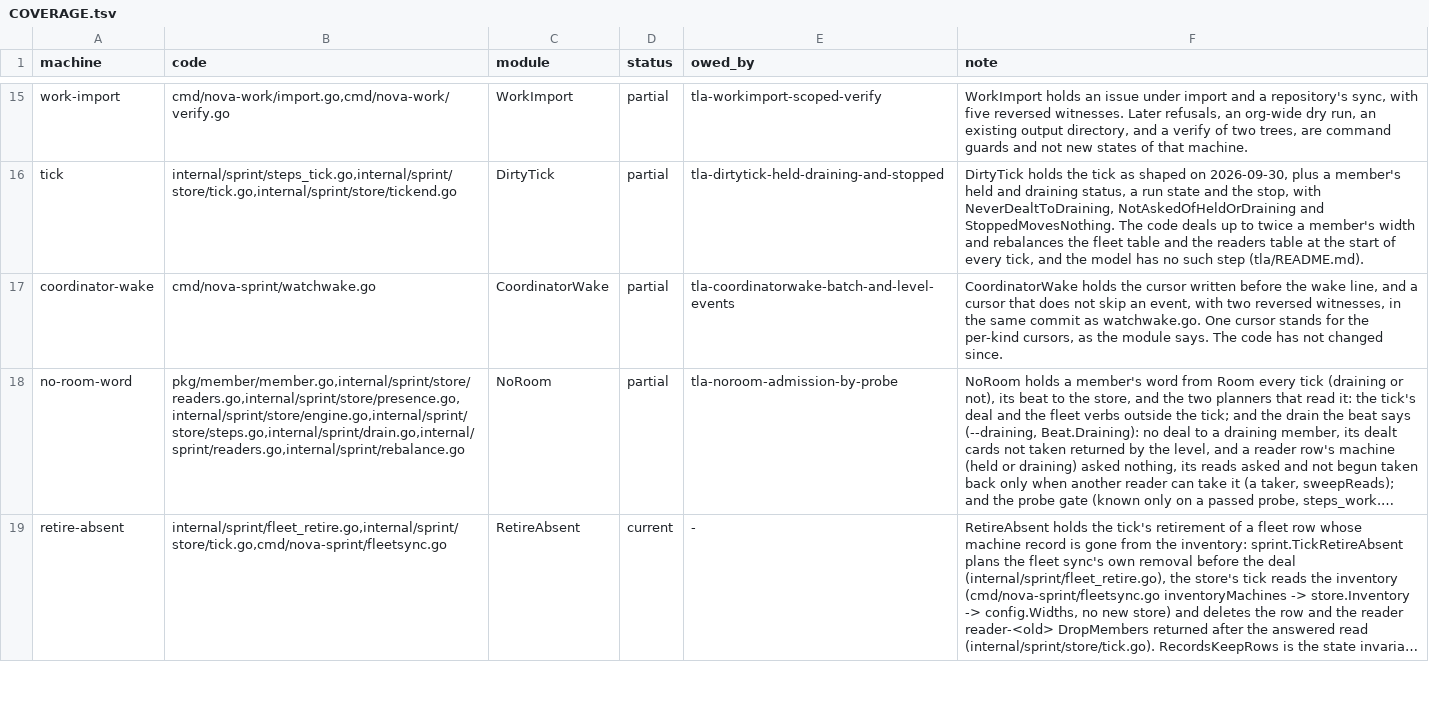
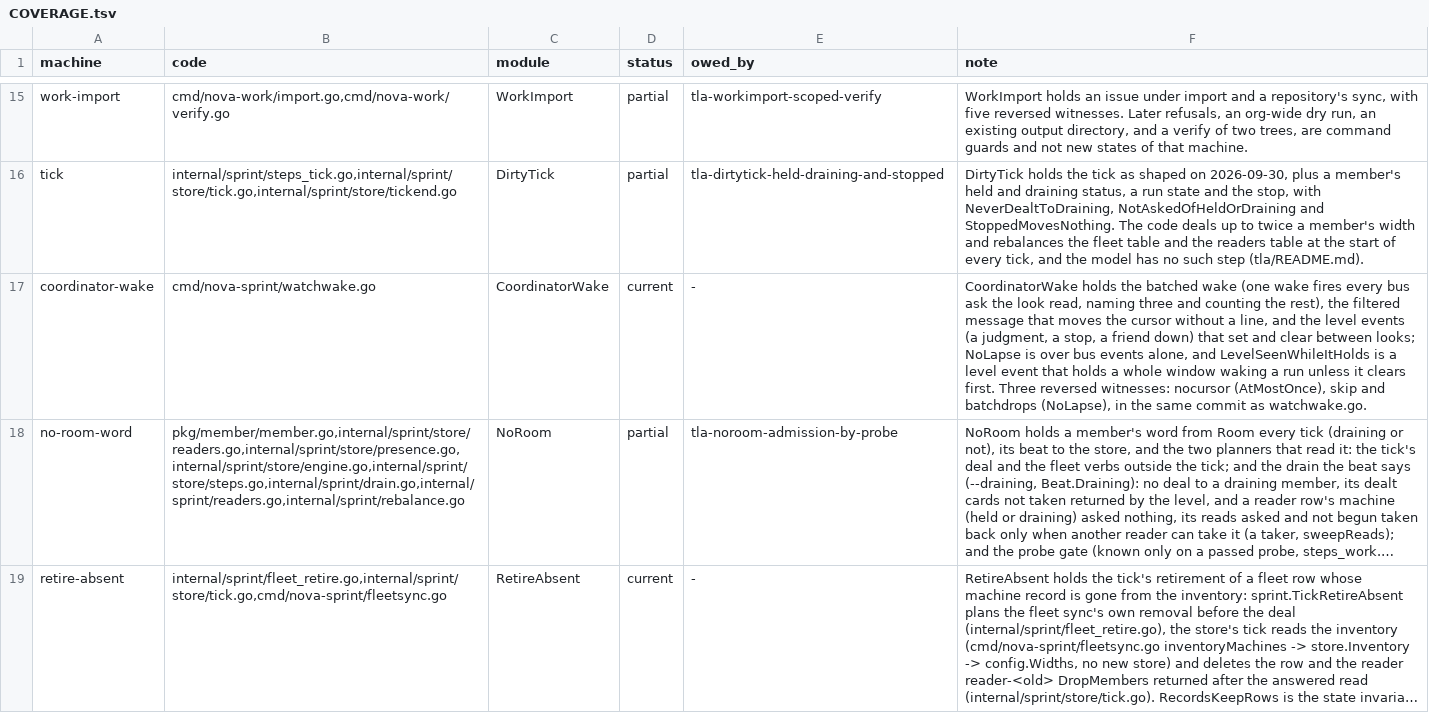
Before and after one commit to mas-bandwidth/nova-sprint, a TSV file: tla/COVERAGE.tsv, drawn as a sheet; only a part is shown, gaps mark what is left out; long unchanged cells end in …; the diff names each change by its address in the sheet, - before the commit and + after, or states it on an @@ line.

```diff
--- a/tla/COVERAGE.tsv
+++ b/tla/COVERAGE.tsv
-D17 (status): partial
+D17 (status): current
-E17 (owed_by): tla-coordinatorwake-batch-and-level-events
+E17 (owed_by): -
-F17 (note): …holds the cursor written before the wake line, and a cursor that does not skip an event, with two reversed witnesses, in the same commit as watchwake.go. One cursor stands for the per-kind cursors, as the module says. The code has not changed since.
+F17 (note): …holds the batched wake (one wake fires every bus ask the look read, naming three and counting the rest), the filtered message that moves the cursor without a line, and the level events (a judgment, a stop, a friend down) that set and clear between looks; NoLapse is over bus events alone, and LevelSeenWhileItHolds is a level event that holds a whole window waking a run unless it clears first. Three reversed witnesses: nocursor (AtMostOnce), skip and batchdrops (NoLapse), in the same commit as watchwake.go.
```
Also changed, not shown: tla/CASES.tsv, tla/RUNS.tsv, 7 other files.
